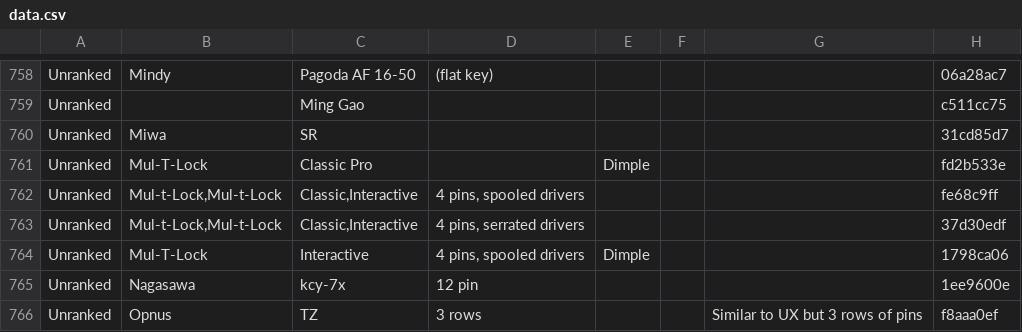
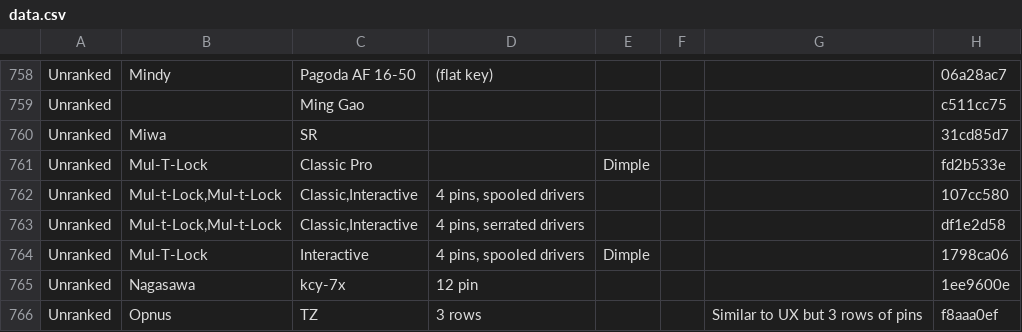
Before and after one commit to Lockpickers-United/lpu-belt-explorer, a CSV file: data.csv, drawn as a sheet; only a part is shown, gaps mark what is left out.

```diff
--- a/data.csv
+++ b/data.csv
@@ -761,4 +761,4 @@ Unranked,Miwa,SR,,,,,31cd85d7
 Unranked,Mul-T-Lock,"Classic Pro",,Dimple,,,fd2b533e
-Unranked,"Mul-t-Lock,Mul-t-Lock","Classic,Interactive","4 pins, spooled drivers",,,,fe68c9ff
-Unranked,"Mul-t-Lock,Mul-t-Lock","Classic,Interactive","4 pins, serrated drivers",,,,37d30edf
+Unranked,"Mul-t-Lock,Mul-t-Lock","Classic,Interactive","4 pins, spooled drivers",,,,107cc580
+Unranked,"Mul-t-Lock,Mul-t-Lock","Classic,Interactive","4 pins, serrated drivers",,,,df1e2d58
 Unranked,Mul-T-Lock,Interactive,"4 pins, spooled drivers",Dimple,,,1798ca06
```
Also changed, not shown: media.csv, 4 other files.
